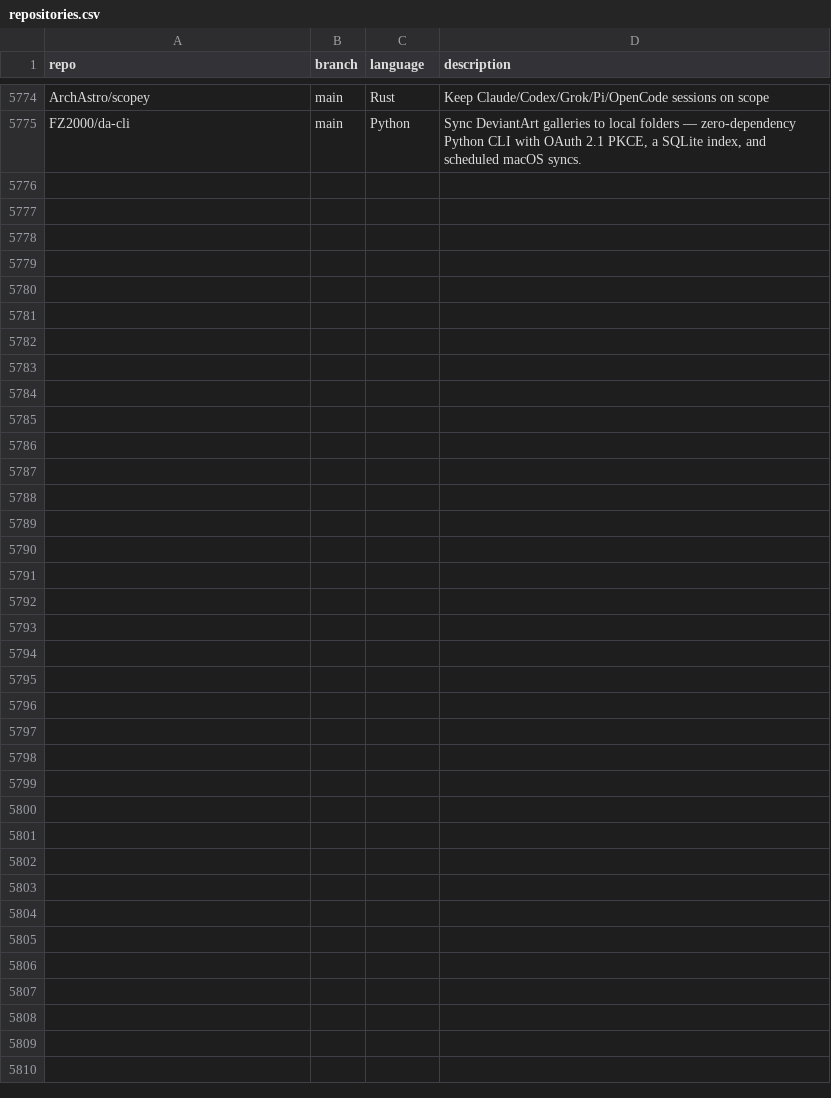
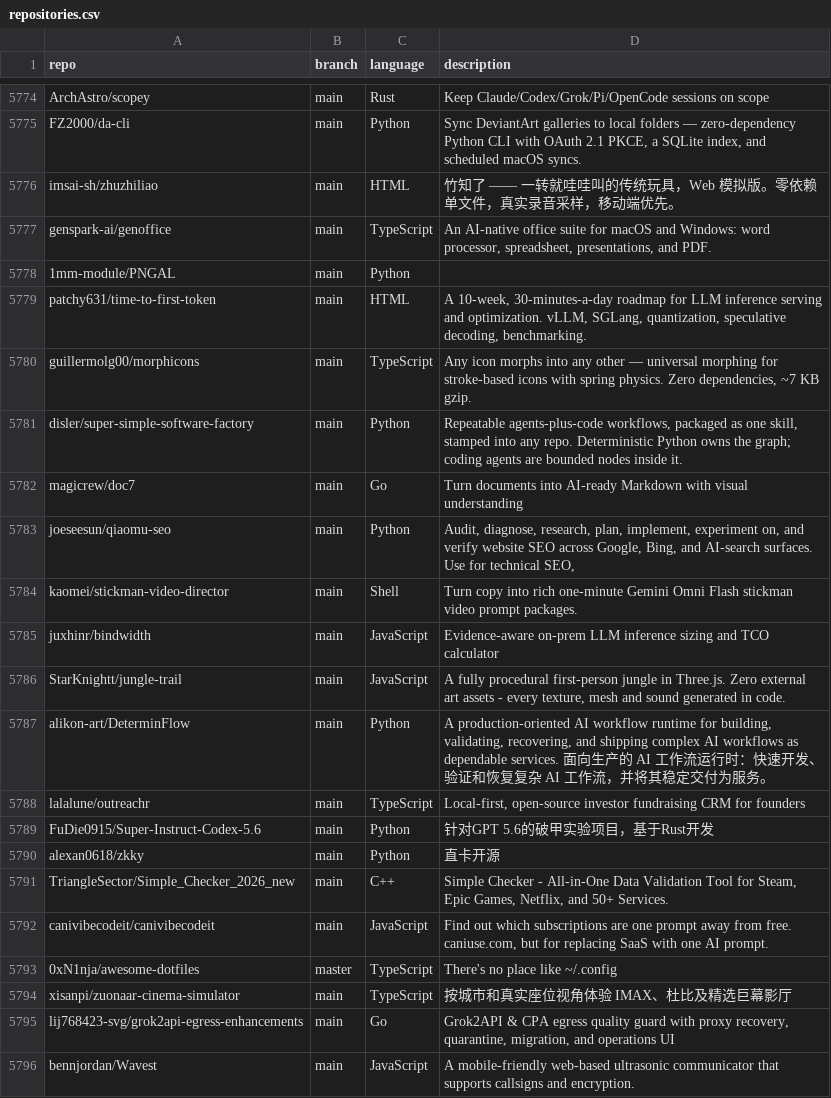
Before and after one commit to JOSIAHTHEPROGRAMMER/GitHubTree, a CSV file: _data/repositories.csv, drawn as a sheet; only a part is shown, gaps mark what is left out; the diff names each change by its address in the sheet, - before the commit and + after, or states it on an @@ line.

Commit message:
chore: added 21 new repos

```diff
--- a/_data/repositories.csv
+++ b/_data/repositories.csv
+row 5776: imsai-sh/zhuzhiliao | main | HTML | 竹知了 —— 一转就哇哇叫的传统玩具，Web 模拟版。零依赖单文件，真实录音采样，移动端优先。
+row 5777: genspark-ai/genoffice | main | TypeScript | An AI-native office suite for macOS and Windows: word processor, spreadsheet, presentations, and PDF.
+row 5778: 1mm-module/PNGAL | main | Python
+row 5779: patchy631/time-to-first-token | main | HTML | A 10-week, 30-minutes-a-day roadmap for LLM inference serving and optimization. vLLM, SGLang, quantization, speculative decoding, benchmarking.
+row 5780: guillermolg00/morphicons | main | TypeScript | Any icon morphs into any other — universal morphing for stroke-based icons with spring physics. Zero dependencies, ~7 KB gzip.
+row 5781: disler/super-simple-software-factory | main | Python | Repeatable agents-plus-code workflows, packaged as one skill, stamped into any repo. Deterministic Python owns the graph; coding agents are bounded nodes inside it.
+row 5782: magicrew/doc7 | main | Go | Turn documents into AI-ready Markdown with visual understanding
+row 5783: joeseesun/qiaomu-seo | main | Python | Audit, diagnose, research, plan, implement, experiment on, and verify website SEO across Google, Bing, and AI-search surfaces. Use for technical SEO,
+row 5784: kaomei/stickman-video-director | main | Shell | Turn copy into rich one-minute Gemini Omni Flash stickman video prompt packages.
+row 5785: juxhinr/bindwidth | main | JavaScript | Evidence-aware on-prem LLM inference sizing and TCO calculator
+row 5786: StarKnightt/jungle-trail | main | JavaScript | A fully procedural first-person jungle in Three.js. Zero external art assets - every texture, mesh and sound generated in code.
+row 5787: alikon-art/DeterminFlow | main | Python | A production-oriented AI workflow runtime for building, validating, recovering, and shipping complex AI workflows as dependable services. 面向生产的 AI 工作流运行时：快速开发、验证和恢复复杂 AI 工作流，并将其稳定交付为服务。
+row 5788: lalalune/outreachr | main | TypeScript | Local-first, open-source investor fundraising CRM for founders
+row 5789: FuDie0915/Super-Instruct-Codex-5.6 | main | Python | 针对GPT 5.6的破甲实验项目，基于Rust开发
+row 5790: alexan0618/zkky | main | Python | 直卡开源
+row 5791: TriangleSector/Simple_Checker_2026_new | main | C++ | Simple Checker - All-in-One Data Validation Tool for Steam, Epic Games, Netflix, and 50+ Services.
+row 5792: canivibecodeit/canivibecodeit | main | JavaScript | Find out which subscriptions are one prompt away from free. caniuse.com, but for replacing SaaS with one AI prompt.
+row 5793: 0xN1nja/awesome-dotfiles | master | TypeScript | There's no place like ~/.config
+row 5794: xisanpi/zuonaar-cinema-simulator | main | TypeScript | 按城市和真实座位视角体验 IMAX、杜比及精选巨幕影厅
+row 5795: lij768423-svg/grok2api-egress-enhancements | main | Go | Grok2API & CPA egress quality guard with proxy recovery, quarantine, migration, and operations UI
+row 5796: bennjordan/Wavest | main | JavaScript | A mobile-friendly web-based ultrasonic communicator that supports callsigns and encryption.
```
